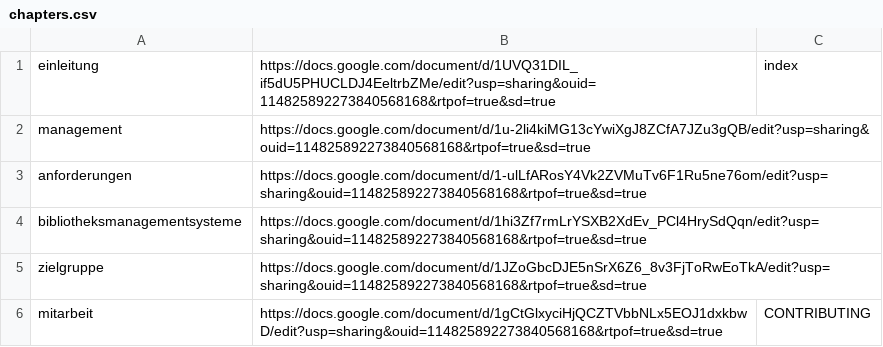
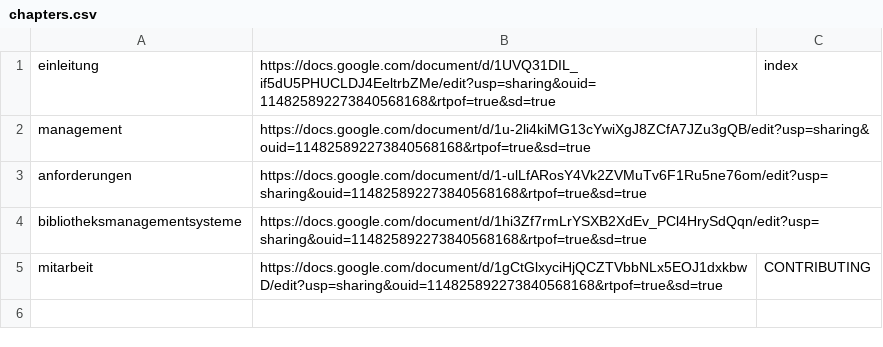
Before and after one commit to pro4bib/handbuch-it-in-bibliotheken, a CSV file: _gdrive/chapters.csv, drawn as a sheet.

Commit message:
Zielgruppe in die Hinweise verschoben

```diff
--- a/_gdrive/chapters.csv
+++ b/_gdrive/chapters.csv
@@ -4,3 +4,2 @@ anforderungen,https://docs.google.com/document/d/1-ulLfARosY4Vk2ZVMuTv6F1Ru5ne76
 bibliotheksmanagementsysteme,https://docs.google.com/document/d/1hi3Zf7rmLrYSXB2XdEv_PCl4HrySdQqn/edit?usp=sharing&ouid=114825892273840568168&rtpof=true&sd=true
-zielgruppe,https://docs.google.com/document/d/1JZoGbcDJE5nSrX6Z6_8v3FjToRwEoTkA/edit?usp=sharing&ouid=114825892273840568168&rtpof=true&sd=true
 mitarbeit,https://docs.google.com/document/d/1gCtGlxyciHjQCZTVbbNLx5EOJ1dxkbwD/edit?usp=sharing&ouid=114825892273840568168&rtpof=true&sd=true,CONTRIBUTING
```
Also changed, not shown: 5 other files.
